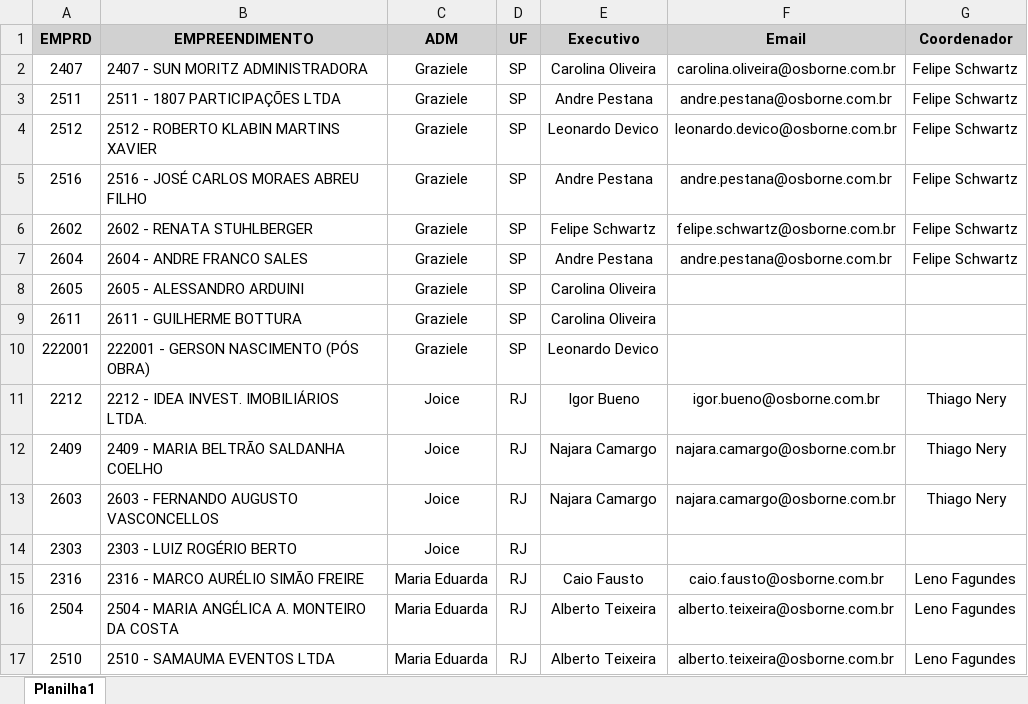
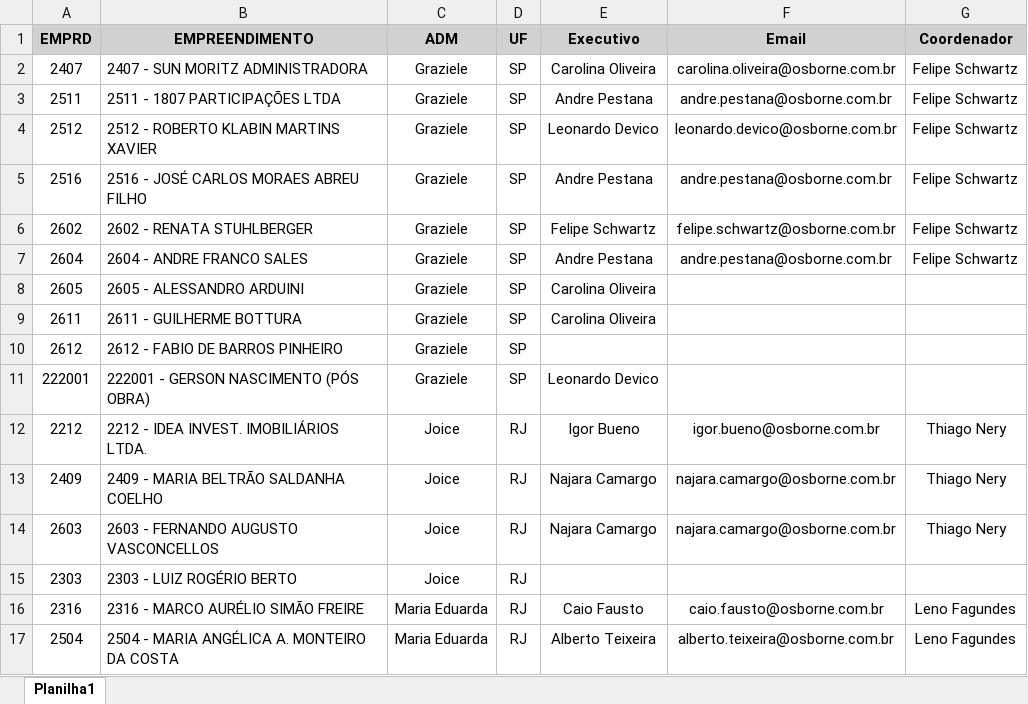
Before and after one commit to Mgiglio98/acompanhamento-requisicoes, an Excel workbook: AdmxEmprd.xlsx, sheet Planilha1, drawn as a sheet; only a part is shown; the shorter side is filled out with more unchanged rows; values as stored, in another font and other column widths than the file's, no borders; conditional formats not drawn; the diff names each change by its address in the sheet, - before the commit and + after, or states it on an @@ line.

Commit message:
Add files via upload

```diff
--- a/AdmxEmprd.xlsx (sheet Planilha1)
+++ b/AdmxEmprd.xlsx (sheet Planilha1)
+row 10: 2612 | 2612 - FABIO DE BARROS PINHEIRO | Graziele | SP
```
